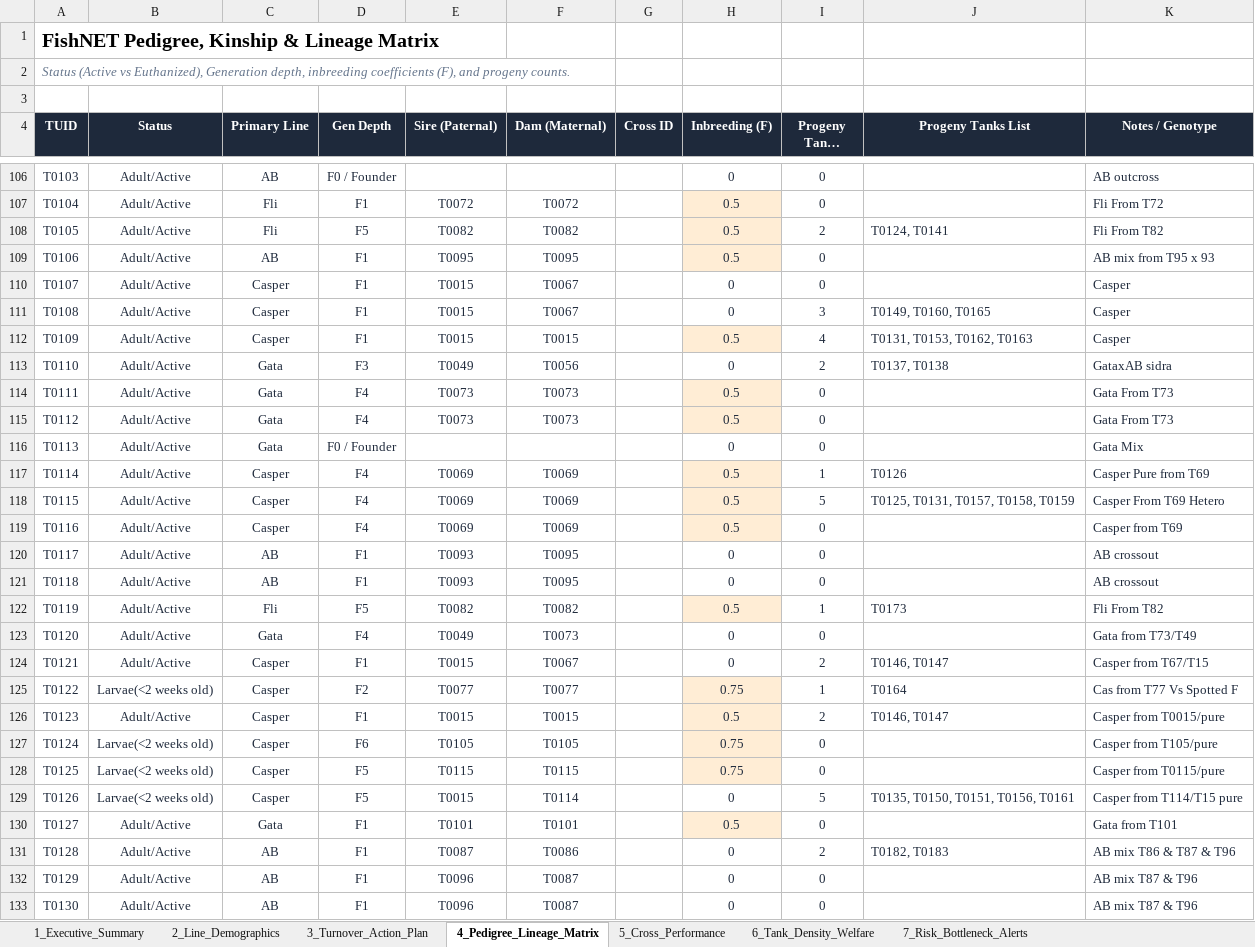
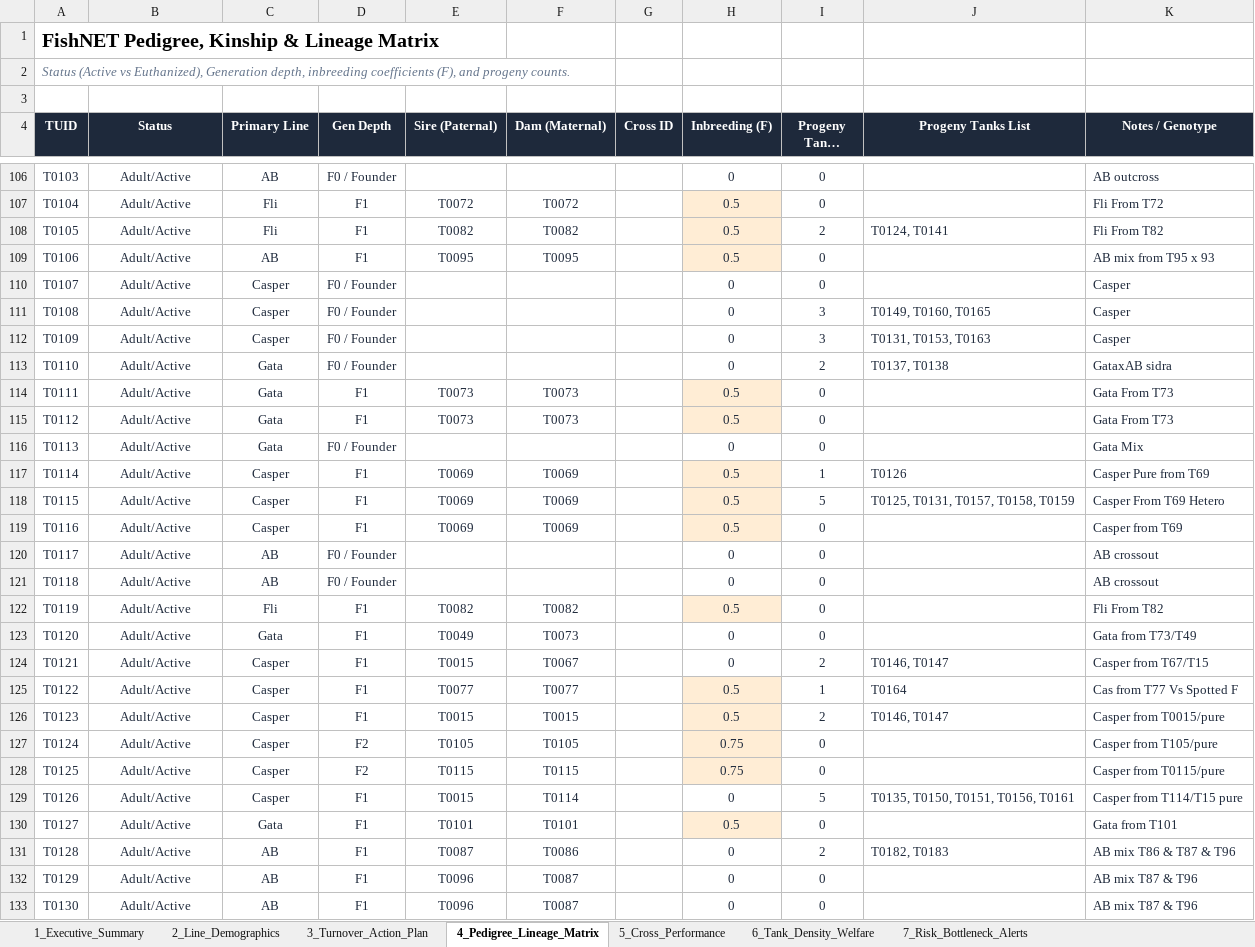
Before and after one commit to ae20164-beep/QU-Zebrafish-FishNET, an Excel workbook: FishNET_Colony_Analytics_Report.xlsx, sheet 4_Pedigree_Lineage_Matrix, drawn as a sheet; only a part is shown, gaps mark what is left out; long unchanged cells end in …; values as stored, in another font and other column widths than the file's, no borders; the diff covers the shown part only; the diff names each change by its address in the sheet, - before the commit and + after, or states it on an @@ line.

Commit message:
Fix Master Breeding Log to display complete breeding details (raw fishline, clickable tanks, 0h/24h counts, fertility status) and audit biological consistency

```diff
--- a/FishNET_Colony_Analytics_Report.xlsx (sheet 4_Pedigree_Lineage_Matrix)
+++ b/FishNET_Colony_Analytics_Report.xlsx (sheet 4_Pedigree_Lineage_Matrix)
-D108 (Gen Depth): F5
+D108 (Gen Depth): F1
-D110:D112 (Gen Depth): F1
+D110:D112 (Gen Depth): F0 / Founder
-E110:E112 (Sire (Paternal)): T0015
+E110:E112 (Sire (Paternal)): (empty)
-F110:F111 (Dam (Maternal)): T0067
+F110:F111 (Dam (Maternal)): (empty)
-F112 (Dam (Maternal)): T0015
+F112 (Dam (Maternal)): (empty)
-H112 (Inbreeding (F)): 0.5
+H112 (Inbreeding (F)): 0
-H112 fill: #FFEDD5
+H112 fill: none
-I112 (Progeny Tanks Count): 4
+I112 (Progeny Tanks Count): 3
-J112 (Progeny Tanks List): T0131, T0153, T0162, T0163
+J112 (Progeny Tanks List): T0131, T0153, T0163
-D113 (Gen Depth): F3
+D113 (Gen Depth): F0 / Founder
-E113 (Sire (Paternal)): T0049
+E113 (Sire (Paternal)): (empty)
-F113 (Dam (Maternal)): T0056
+F113 (Dam (Maternal)): (empty)
-D114:D115 (Gen Depth): F4
+D114:D115 (Gen Depth): F1
-D117:D119 (Gen Depth): F4
+D117:D119 (Gen Depth): F1
-D120:D121 (Gen Depth): F1
+D120:D121 (Gen Depth): F0 / Founder
-E120:E121 (Sire (Paternal)): T0093
+E120:E121 (Sire (Paternal)): (empty)
-F120:F121 (Dam (Maternal)): T0095
+F120:F121 (Dam (Maternal)): (empty)
-D122 (Gen Depth): F5
+D122 (Gen Depth): F1
-I122 (Progeny Tanks Count): 1
+I122 (Progeny Tanks Count): 0
-J122 (Progeny Tanks List): T0173
+J122 (Progeny Tanks List): (empty)
-D123 (Gen Depth): F4
+D123 (Gen Depth): F1
-B125 (Status): Larvae(<2 weeks old)
+B125 (Status): Adult/Active
-D125 (Gen Depth): F2
+D125 (Gen Depth): F1
-H125 (Inbreeding (F)): 0.75
+H125 (Inbreeding (F)): 0.5
-B127:B129 (Status): Larvae(<2 weeks old)
+B127:B129 (Status): Adult/Active
-D127 (Gen Depth): F6
+D127 (Gen Depth): F2
-D128 (Gen Depth): F5
+D128 (Gen Depth): F2
-D129 (Gen Depth): F5
+D129 (Gen Depth): F1
```
Also changed, not shown: 227 edited cells and cell formats elsewhere in this sheet, sheet 3_Turnover_Action_Plan, sheet 6_Tank_Density_Welfare, sheet 7_Risk_Bottleneck_Alerts, sheet 1_Executive_Summary, sheet 2_Line_Demographics, 14 other files.
